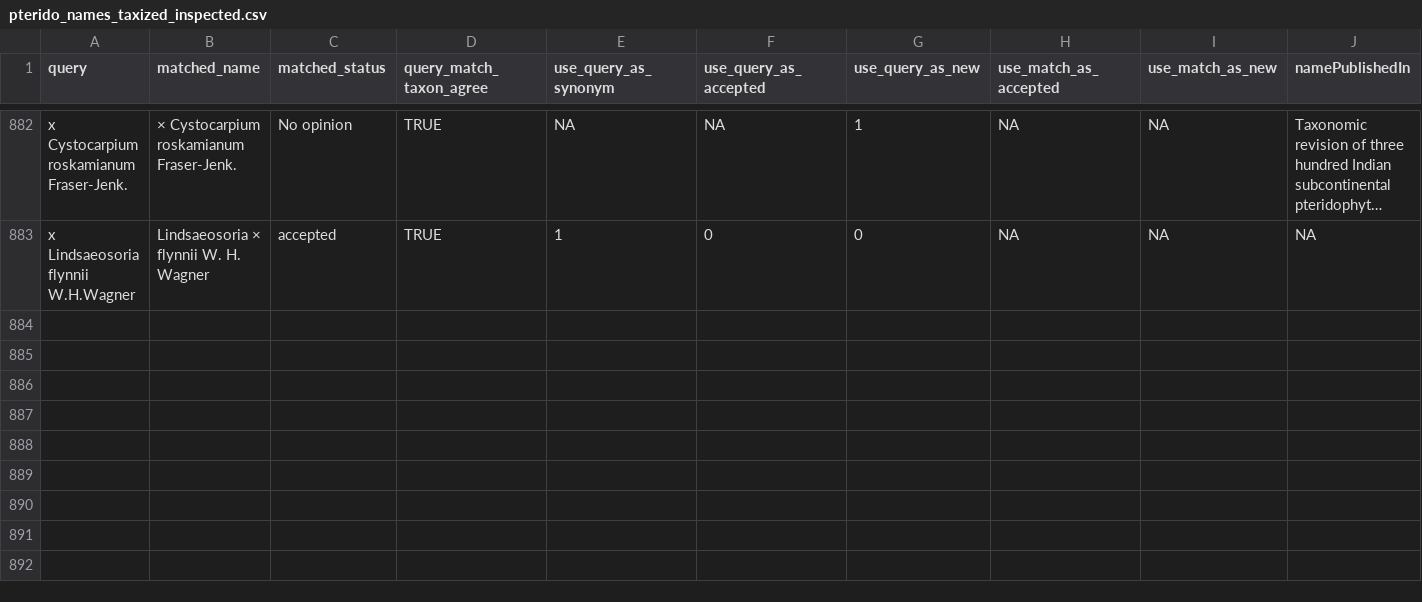
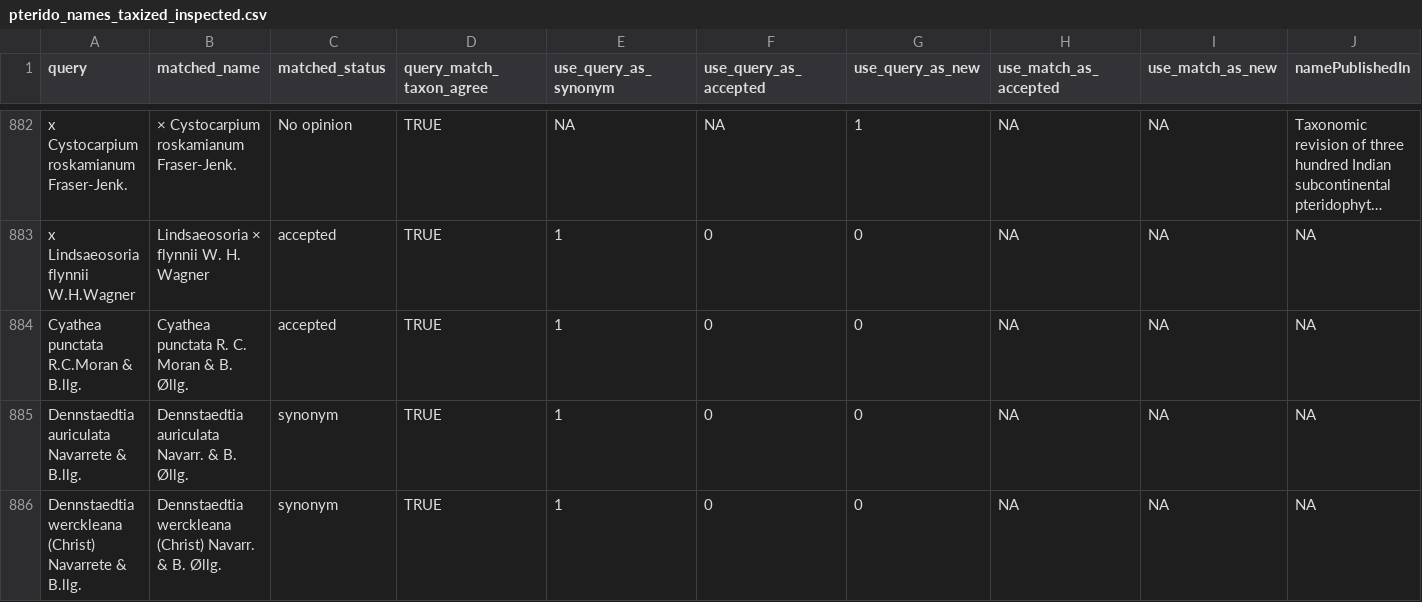
Before and after one commit to fernphy/pteridocat, a CSV file: _targets/user/data-raw/pterido_names_taxized_inspected.csv, drawn as a sheet; only a part is shown, gaps mark what is left out; long unchanged cells end in …; rows hold the shown columns only; the diff names each change by its address in the sheet, - before the commit and + after, or states it on an @@ line.

```diff
--- a/_targets/user/data-raw/pterido_names_taxized_inspected.csv
+++ b/_targets/user/data-raw/pterido_names_taxized_inspected.csv
+row 884: Cyathea punctata R.C.Moran & B.llg. | Cyathea punctata R. C. Moran & B. Øllg. | accepted | TRUE | 1 | 0 | 0 | NA | NA | NA
+row 885: Dennstaedtia auriculata Navarrete & B.llg. | Dennstaedtia auriculata Navarr. & B. Øllg. | synonym | TRUE | 1 | 0 | 0 | NA | NA | NA
+row 886: Dennstaedtia werckleana (Christ) Navarrete & B.llg. | Dennstaedtia werckleana (Christ) Navarr. & B. Øllg. | synonym | TRUE | 1 | 0 | 0 | NA | NA | NA
```
Also changed, not shown: _targets/user/data-raw/new_names.csv, 1 other file.
